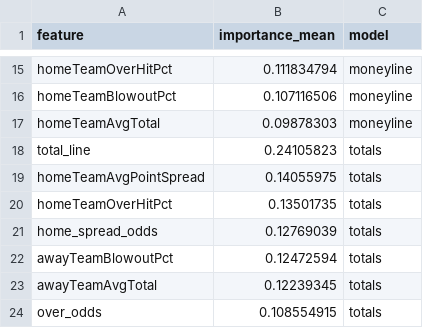
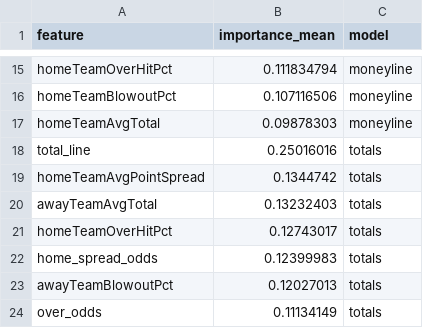
Before and after one commit to gmalbert/nfl-predictions, a CSV file: data_files/model_feature_importances.csv, drawn as a sheet; only a part is shown, gaps mark what is left out.

```diff
--- a/data_files/model_feature_importances.csv
+++ b/data_files/model_feature_importances.csv
@@ -17,8 +17,8 @@ homeTeamBlowoutPct,0.107116506,moneyline
 homeTeamAvgTotal,0.09878303,moneyline
-total_line,0.24105823,totals
-homeTeamAvgPointSpread,0.14055975,totals
-homeTeamOverHitPct,0.13501735,totals
-home_spread_odds,0.12769039,totals
-awayTeamBlowoutPct,0.12472594,totals
-awayTeamAvgTotal,0.12239345,totals
-over_odds,0.108554915,totals
+total_line,0.25016016,totals
+homeTeamAvgPointSpread,0.1344742,totals
+awayTeamAvgTotal,0.13232403,totals
+homeTeamOverHitPct,0.12743017,totals
+home_spread_odds,0.12399983,totals
+awayTeamBlowoutPct,0.12027013,totals
+over_odds,0.11134149,totals
```
Also changed, not shown: data_files/nfl_games_historical.csv, 3 other files.
